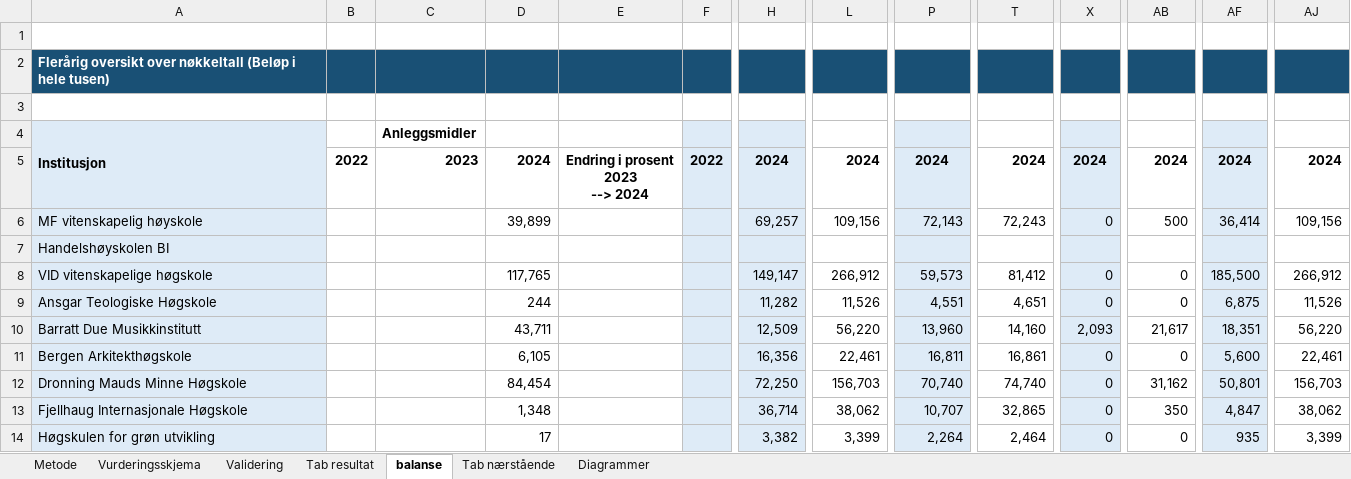
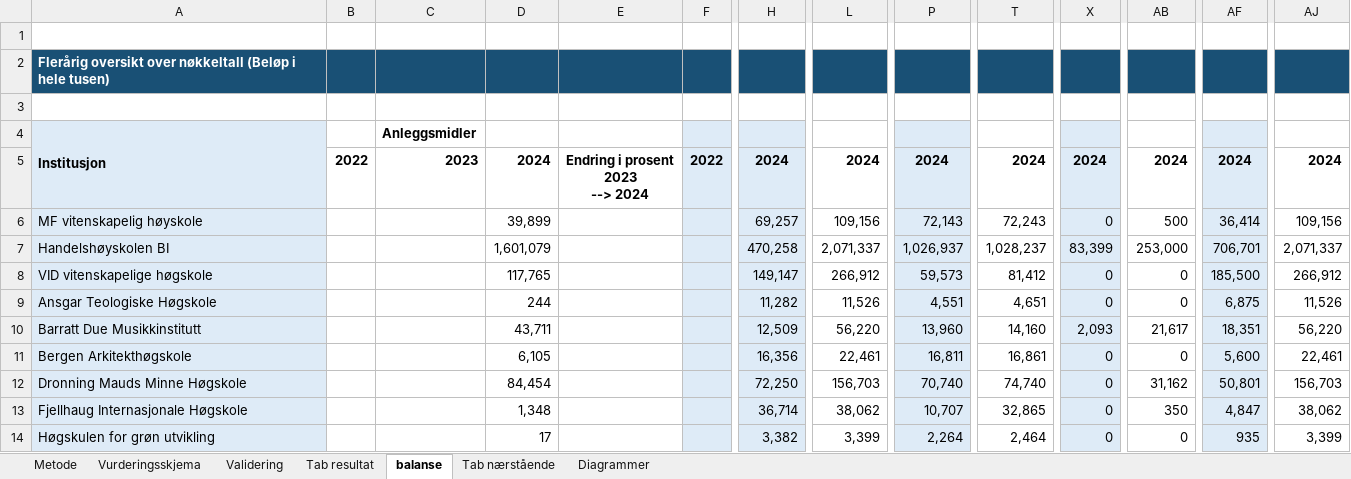
Before and after one commit to manilpit/excel_extract, an Excel workbook: data/bruksanvisning_1.xlsx, sheet balanse, drawn as a sheet; only a part is shown, gaps mark what is left out; values as stored, in another font and other column widths than the file's, no borders; removed rows and columns are numbered as before the commit, all else as after; rows hold the shown columns only; the diff names each change by its address in the sheet, - before the commit and + after, or states it on an @@ line.

```diff
--- a/data/bruksanvisning_1.xlsx (sheet balanse)
+++ b/data/bruksanvisning_1.xlsx (sheet balanse)
-row 7: Handelshøyskolen BI
+row 7: Handelshøyskolen BI |  |  | 1,601,079 |  |  | 470,258 | 2,071,337 | 1,026,937 | 1,028,237 | 83,399 | 253,000 | 706,701 | 2,071,337
```
Also changed, not shown: sheet Tab resultat, charts or pictures, 3 other files.
